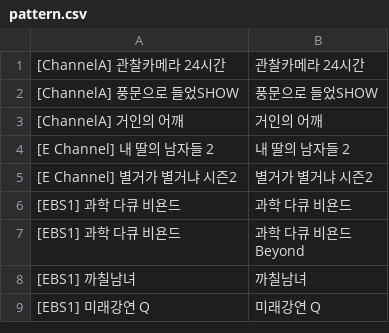
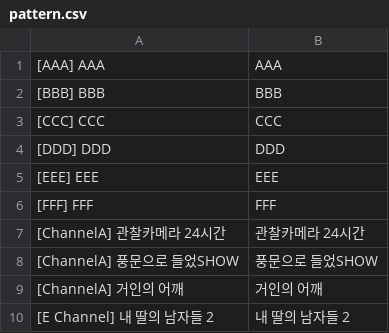
Before and after one commit to whatwant/sally-reformer, a CSV file: pattern.csv, drawn as a sheet; only a part is shown; the shorter side is filled out with more unchanged rows.

Commit message:
[#3][#4] make class for file management. and update pattern.csv

```diff
--- a/pattern.csv
+++ b/pattern.csv
@@ -1 +1,7 @@
+[AAA] AAA,AAA
+[BBB] BBB,BBB
+[CCC] CCC,CCC
+[DDD] DDD,DDD
+[EEE] EEE,EEE
+[FFF] FFF,FFF
 [ChannelA] 관찰카메라 24시간,관찰카메라 24시간
```
Also changed, not shown: 1 other file.
